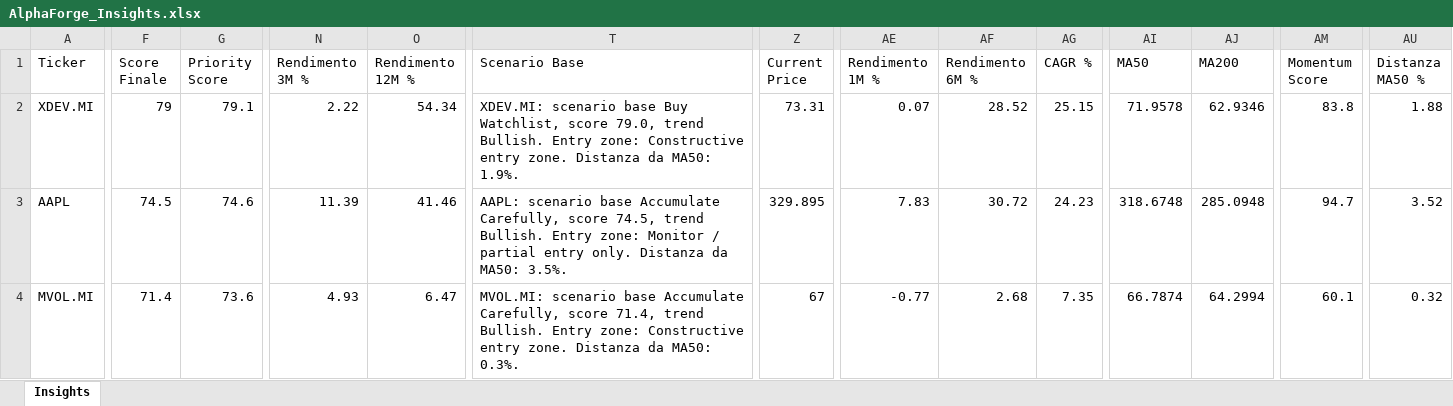
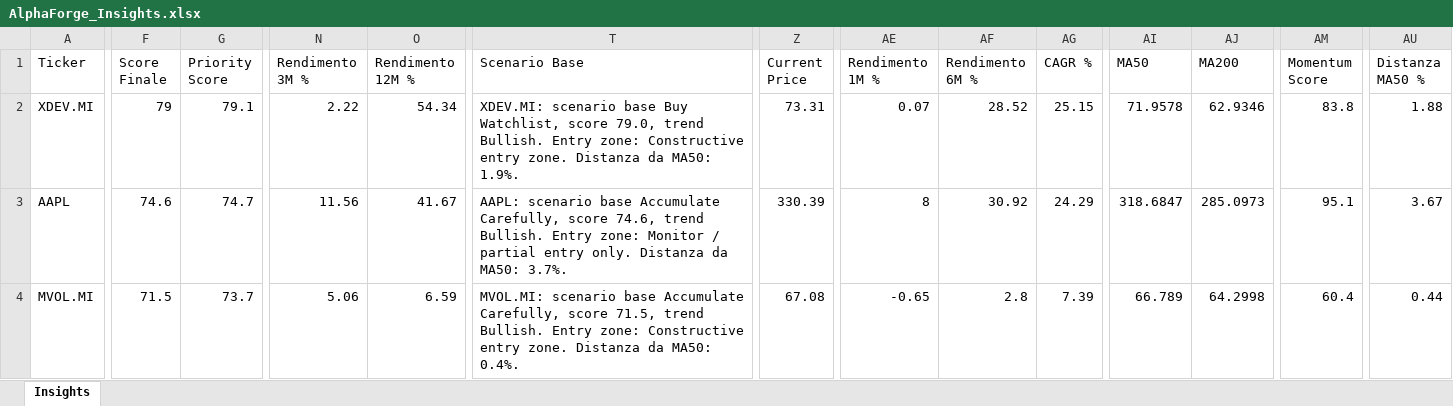
Before and after one commit to mirkomazzacuva/etf-intelligence-agent, an Excel workbook: AlphaForge_Insights.xlsx, sheet Insights, drawn as a sheet; only a part is shown, gaps mark what is left out; values as stored, in another font and other column widths than the file's, no borders; the diff covers the shown part only; the diff names each change by its address in the sheet, - before the commit and + after, or states it on an @@ line.

```diff
--- a/AlphaForge_Insights.xlsx (sheet Insights)
+++ b/AlphaForge_Insights.xlsx (sheet Insights)
-F3 (Score Finale): 74.5
+F3 (Score Finale): 74.6
-G3 (Priority Score): 74.6
+G3 (Priority Score): 74.7
-N3 (Rendimento 3M %): 11.39
+N3 (Rendimento 3M %): 11.56
-O3 (Rendimento 12M %): 41.46
+O3 (Rendimento 12M %): 41.67
-T3 (Scenario Base): …Carefully, score 74.5, trend Bullish. Entry zone: Monitor / partial entry only. Distanza da MA50: 3.5%.
+T3 (Scenario Base): …Carefully, score 74.6, trend Bullish. Entry zone: Monitor / partial entry only. Distanza da MA50: 3.7%.
-Z3 (Current Price): 329.895
+Z3 (Current Price): 330.39
-AE3 (Rendimento 1M %): 7.83
+AE3 (Rendimento 1M %): 8
-AF3 (Rendimento 6M %): 30.72
+AF3 (Rendimento 6M %): 30.92
-AG3 (CAGR %): 24.23
+AG3 (CAGR %): 24.29
-AI3 (MA50): 318.6748
+AI3 (MA50): 318.6847
-AJ3 (MA200): 285.0948
+AJ3 (MA200): 285.0973
-AM3 (Momentum Score): 94.7
+AM3 (Momentum Score): 95.1
-AU3 (Distanza MA50 %): 3.52
+AU3 (Distanza MA50 %): 3.67
-F4 (Score Finale): 71.4
+F4 (Score Finale): 71.5
-G4 (Priority Score): 73.6
+G4 (Priority Score): 73.7
-N4 (Rendimento 3M %): 4.93
+N4 (Rendimento 3M %): 5.06
-O4 (Rendimento 12M %): 6.47
+O4 (Rendimento 12M %): 6.59
-T4 (Scenario Base): …Carefully, score 71.4, trend Bullish. Entry zone: Constructive entry zone. Distanza da MA50: 0.3%.
+T4 (Scenario Base): …Carefully, score 71.5, trend Bullish. Entry zone: Constructive entry zone. Distanza da MA50: 0.4%.
-Z4 (Current Price): 67
+Z4 (Current Price): 67.08
-AE4 (Rendimento 1M %): -0.77
+AE4 (Rendimento 1M %): -0.65
-AF4 (Rendimento 6M %): 2.68
+AF4 (Rendimento 6M %): 2.8
-AG4 (CAGR %): 7.35
+AG4 (CAGR %): 7.39
-AI4 (MA50): 66.7874
+AI4 (MA50): 66.789
-AJ4 (MA200): 64.2994
+AJ4 (MA200): 64.2998
-AM4 (Momentum Score): 60.1
+AM4 (Momentum Score): 60.4
-AU4 (Distanza MA50 %): 0.32
+AU4 (Distanza MA50 %): 0.44
```
Also changed, not shown: 3 added rows, 3 removed rows and 238 edited cells elsewhere in this sheet, AlphaForge_Action_Plan.xlsx, AlphaForge_Fund_Performance.xlsx, 25 other files.
